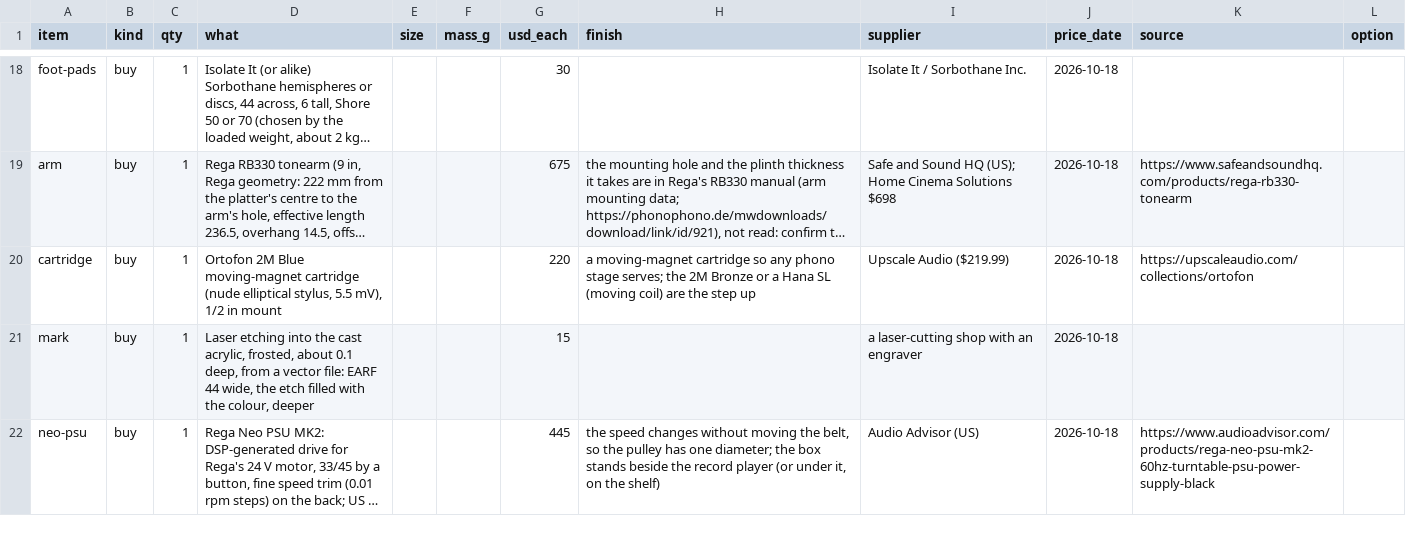
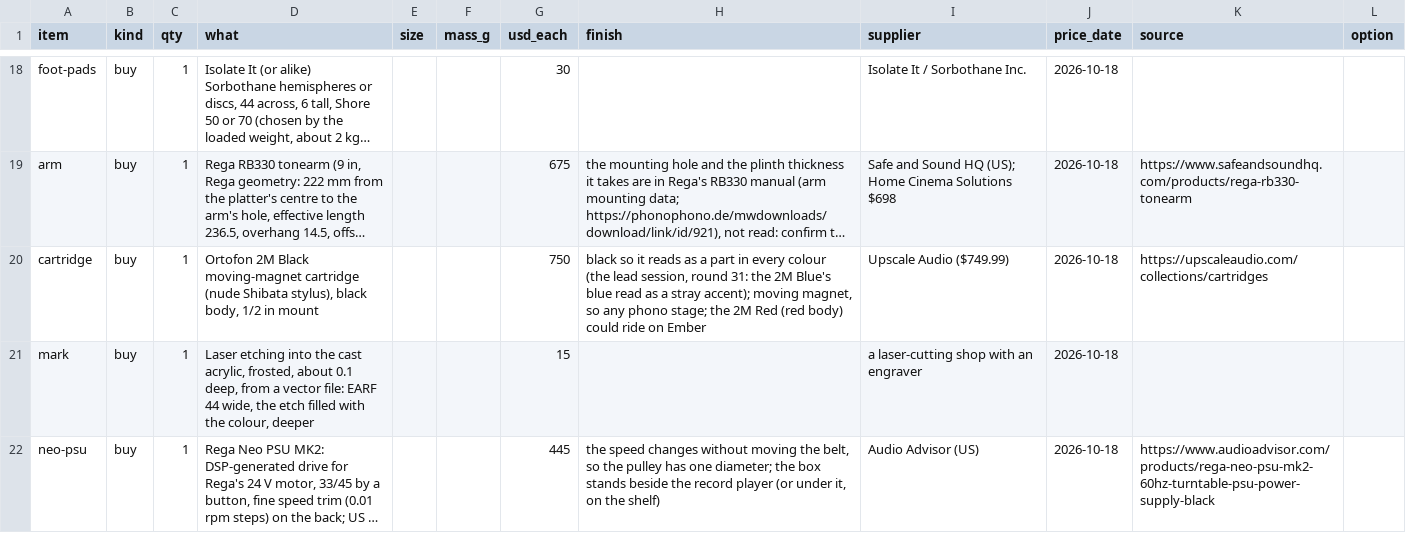
Before and after one commit to nathe-vink/earf, a CSV file: spinoffs/barkhorn/companions/out-turntable/bom.csv, drawn as a sheet; only a part is shown, gaps mark what is left out; long unchanged cells end in …; the diff names each change by its address in the sheet, - before the commit and + after, or states it on an @@ line.

```diff
--- a/spinoffs/barkhorn/companions/out-turntable/bom.csv
+++ b/spinoffs/barkhorn/companions/out-turntable/bom.csv
-D20 (what): Ortofon 2M Blue moving-magnet cartridge (nude elliptical stylus, 5.5 mV), 1/2 in…
+D20 (what): Ortofon 2M Black moving-magnet cartridge (nude Shibata stylus), black body, 1/2 in…
-G20 (usd_each): 220
+G20 (usd_each): 750
-H20 (finish): a moving-magnet cartridge so any phono stage serves; the 2M Bronze or a Hana SL (moving coil) are the step up
+H20 (finish): black so it reads as a part in every colour (the lead session, round 31: the 2M Blue's blue read as a stray accent); moving magnet, so any phono stage; the 2M Red (red body) could ride on Ember
-I20 (supplier): Upscale Audio ($219.99)
+I20 (supplier): Upscale Audio ($749.99)
-K20 (source): https://upscaleaudio.com/collections/ortofon
+K20 (source): https://upscaleaudio.com/collections/cartridges
```
Also changed, not shown: 30 other files.
